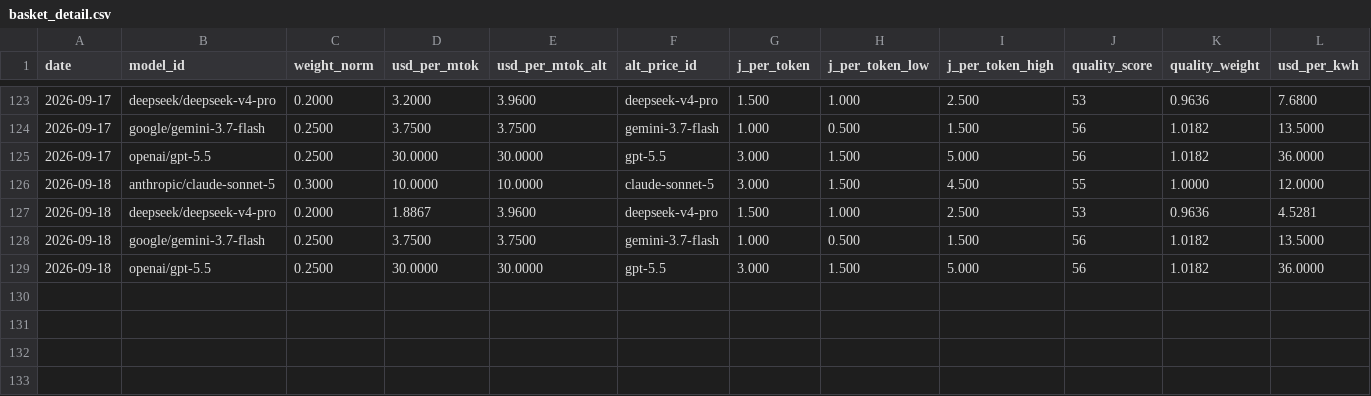
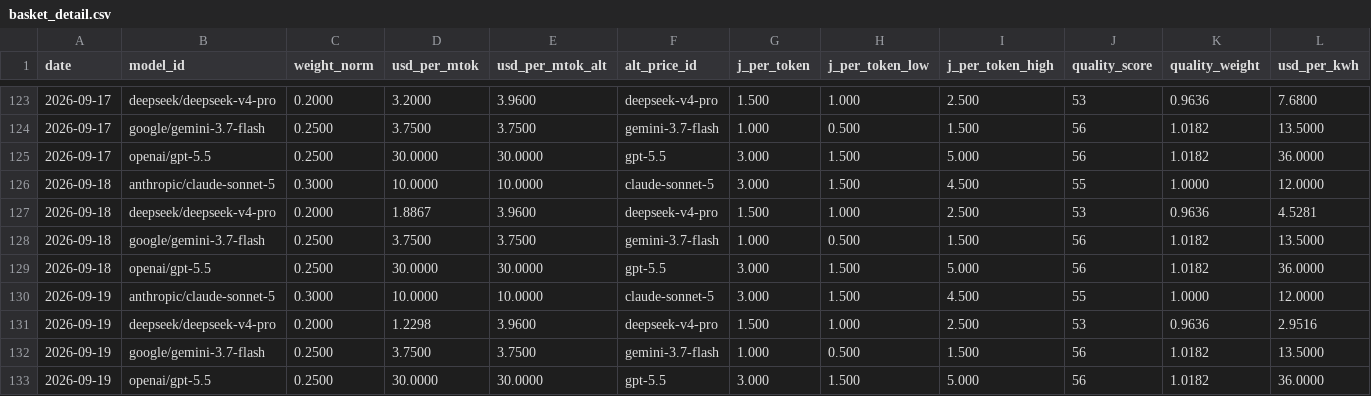
Before and after one commit to tanghuidao/token-parity, a CSV file: basket_detail.csv, drawn as a sheet; only a part is shown, gaps mark what is left out; rows hold the shown columns only; the diff names each change by its address in the sheet, - before the commit and + after, or states it on an @@ line.

```diff
--- a/basket_detail.csv
+++ b/basket_detail.csv
+row 130: 2026-09-19 | anthropic/claude-sonnet-5 | 0.3000 | 10.0000 | 10.0000 | claude-sonnet-5 | 3.000 | 1.500 | 4.500 | 55 | 1.0000 | 12.0000
+row 131: 2026-09-19 | deepseek/deepseek-v4-pro | 0.2000 | 1.2298 | 3.9600 | deepseek-v4-pro | 1.500 | 1.000 | 2.500 | 53 | 0.9636 | 2.9516
+row 132: 2026-09-19 | google/gemini-3.7-flash | 0.2500 | 3.7500 | 3.7500 | gemini-3.7-flash | 1.000 | 0.500 | 1.500 | 56 | 1.0182 | 13.5000
+row 133: 2026-09-19 | openai/gpt-5.5 | 0.2500 | 30.0000 | 30.0000 | gpt-5.5 | 3.000 | 1.500 | 5.000 | 56 | 1.0182 | 36.0000
```
Also changed, not shown: docs/basket_detail.csv, docs/parity_series.csv, 5 other files.
